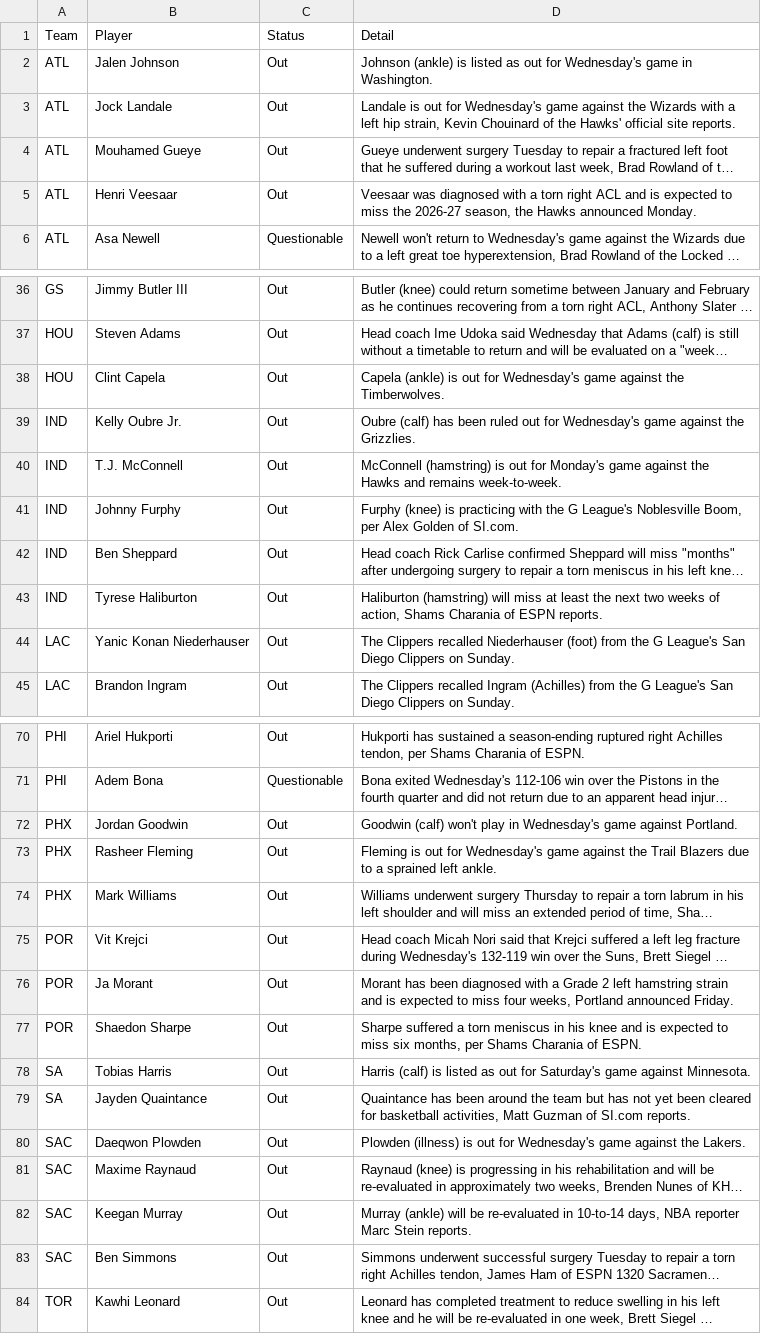
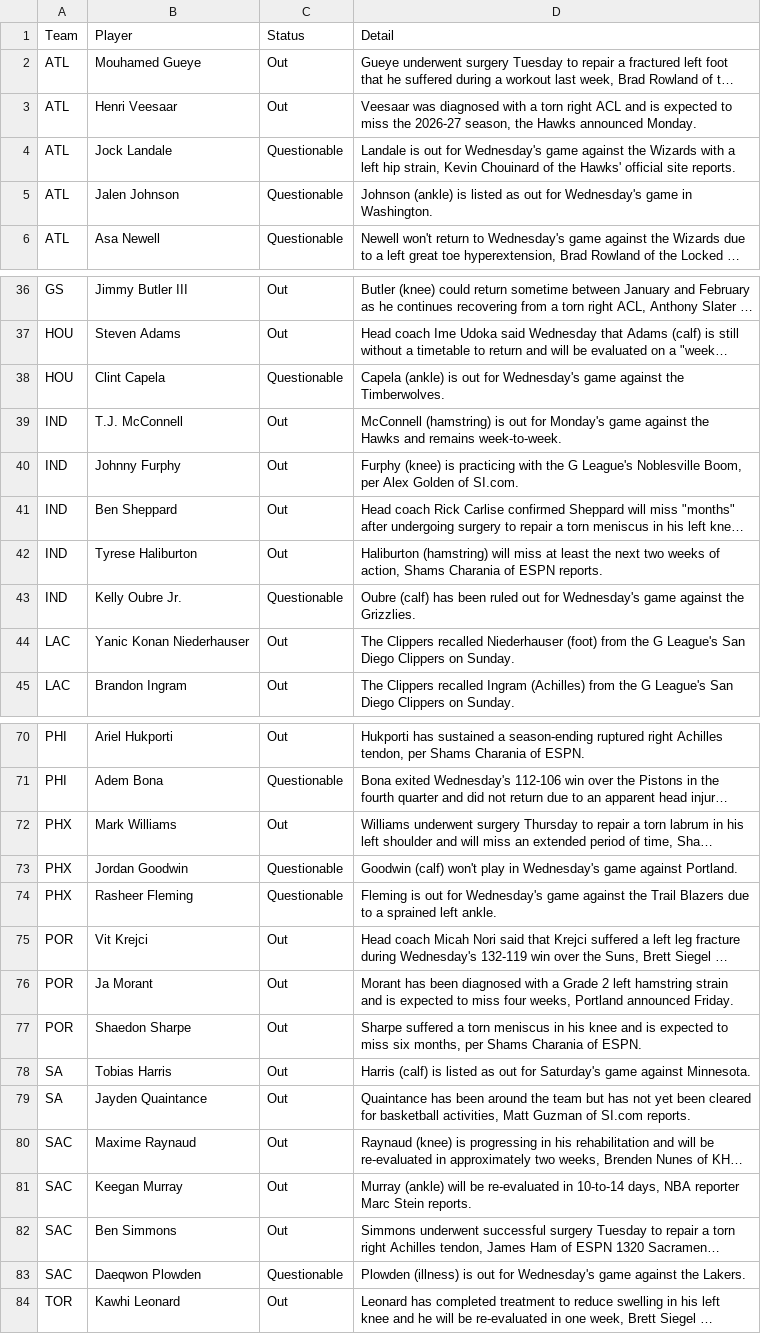
Before and after one commit to ECC370/stats, a CSV file: data/nba_injuries.csv, drawn as a sheet; only a part is shown, gaps mark what is left out; long unchanged cells end in …; removed rows and columns are numbered as before the commit, all else as after; the diff covers the shown part only; the diff names each change by its address in the sheet, - before the commit and + after, or states it on an @@ line.

```diff
--- a/data/nba_injuries.csv
+++ b/data/nba_injuries.csv
-row 2: ATL | Jalen Johnson | Out | Johnson (ankle) is listed as out for Wednesday's game in Washington.
-row 3: ATL | Jock Landale | Out | Landale is out for Wednesday's game against the Wizards with a left hip strain, Kevin Chouinard of the Hawks' official site reports.
+row 4: ATL | Jock Landale | Questionable | Landale is out for Wednesday's game against the Wizards with a left hip strain, Kevin Chouinard of the Hawks' official site reports.
+row 5: ATL | Jalen Johnson | Questionable | Johnson (ankle) is listed as out for Wednesday's game in Washington.
-C38 (Status): Out
+C38 (Status): Questionable
-row 39: IND | Kelly Oubre Jr. | Out | Oubre (calf) has been ruled out for Wednesday's game against the Grizzlies.
+row 43: IND | Kelly Oubre Jr. | Questionable | Oubre (calf) has been ruled out for Wednesday's game against the Grizzlies.
-row 72: PHX | Jordan Goodwin | Out | Goodwin (calf) won't play in Wednesday's game against Portland.
-row 73: PHX | Rasheer Fleming | Out | Fleming is out for Wednesday's game against the Trail Blazers due to a sprained left ankle.
+row 73: PHX | Jordan Goodwin | Questionable | Goodwin (calf) won't play in Wednesday's game against Portland.
+row 74: PHX | Rasheer Fleming | Questionable | Fleming is out for Wednesday's game against the Trail Blazers due to a sprained left ankle.
-row 80: SAC | Daeqwon Plowden | Out | Plowden (illness) is out for Wednesday's game against the Lakers.
+row 83: SAC | Daeqwon Plowden | Questionable | Plowden (illness) is out for Wednesday's game against the Lakers.
```
Also changed, not shown: 5 added rows, 5 removed rows and 5 edited cells elsewhere in this file, data/nba_games.csv, data/nba_safe.csv, 7 other files.
